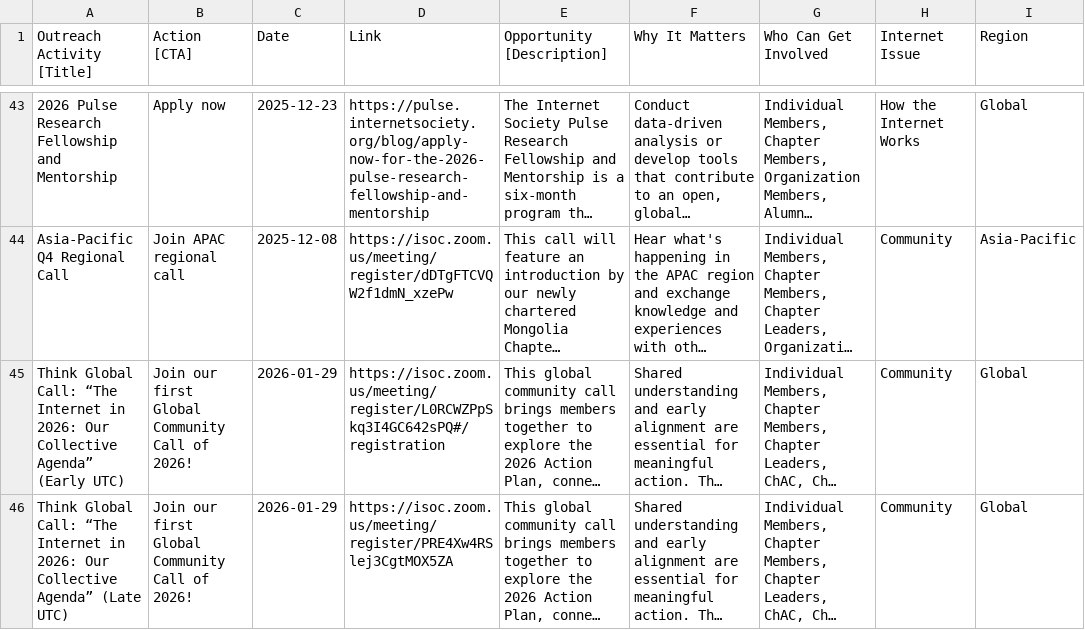
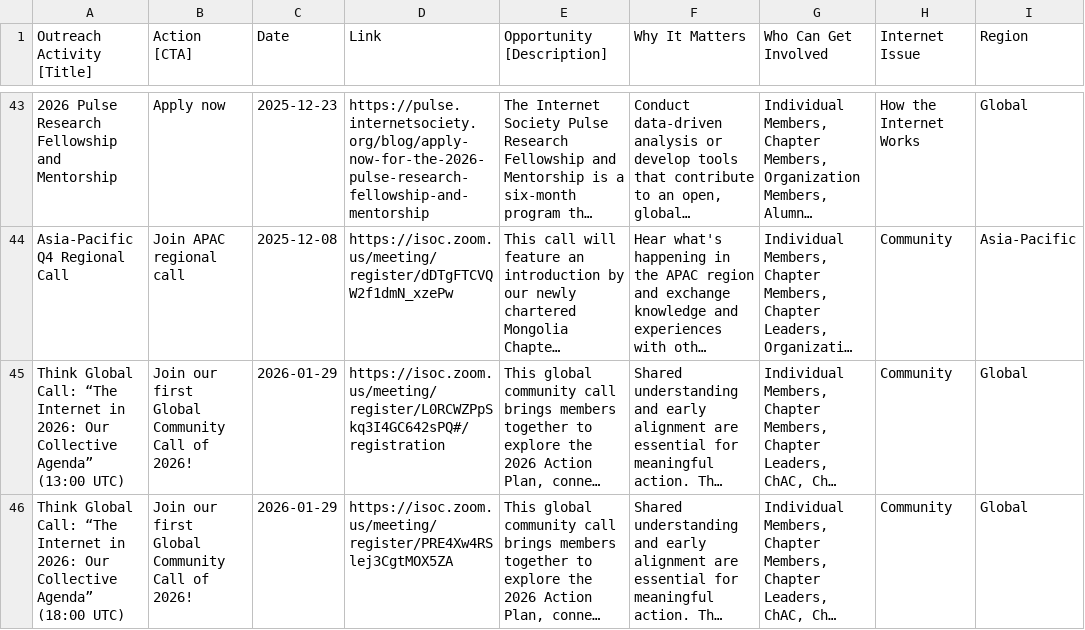
Before and after one commit to InternetSociety/community-opportunities, a CSV file: data/opportunities.csv, drawn as a sheet; only a part is shown, gaps mark what is left out; long unchanged cells end in …; the diff names each change by its address in the sheet, - before the commit and + after, or states it on an @@ line.

```diff
--- a/data/opportunities.csv
+++ b/data/opportunities.csv
-A45 (Outreach Activity [Title]): …Collective Agenda” (Early UTC)
+A45 (Outreach Activity [Title]): …Collective Agenda” (13:00 UTC)
-A46 (Outreach Activity [Title]): …Collective Agenda” (Late UTC)
+A46 (Outreach Activity [Title]): …Collective Agenda” (18:00 UTC)
```
Also changed, not shown: community-events/data/events.csv, 2 other files.
